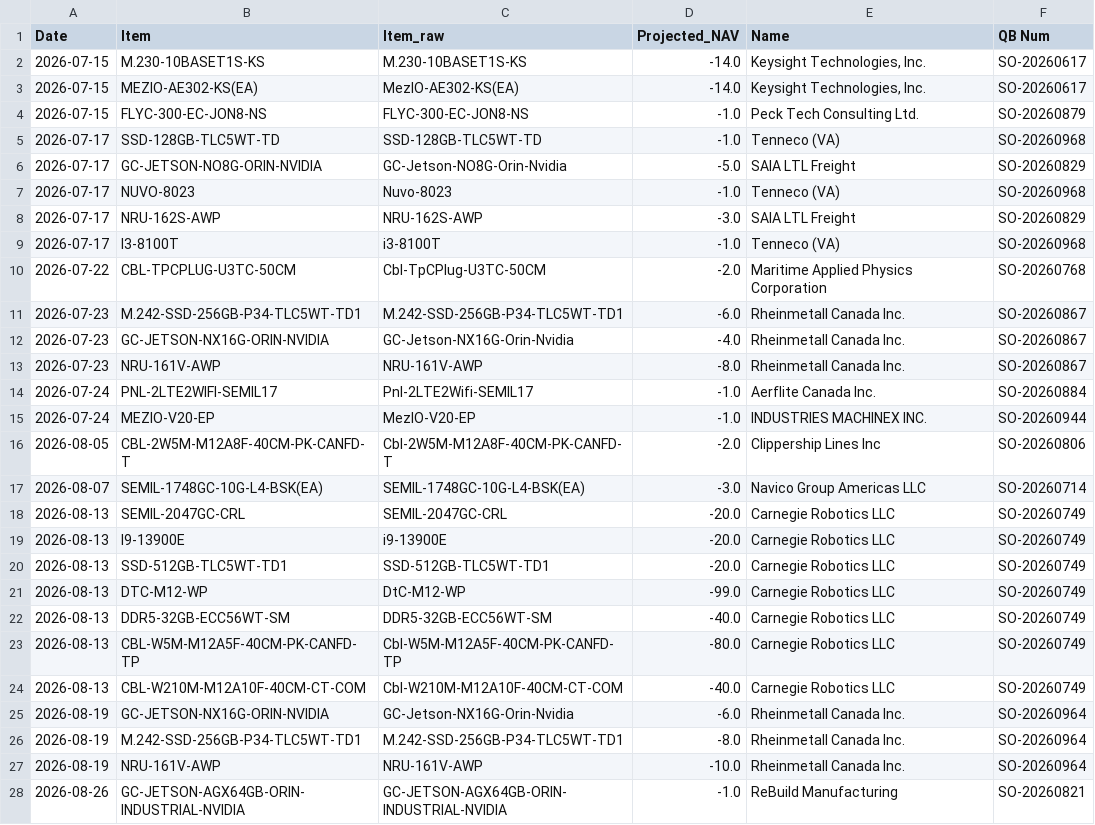
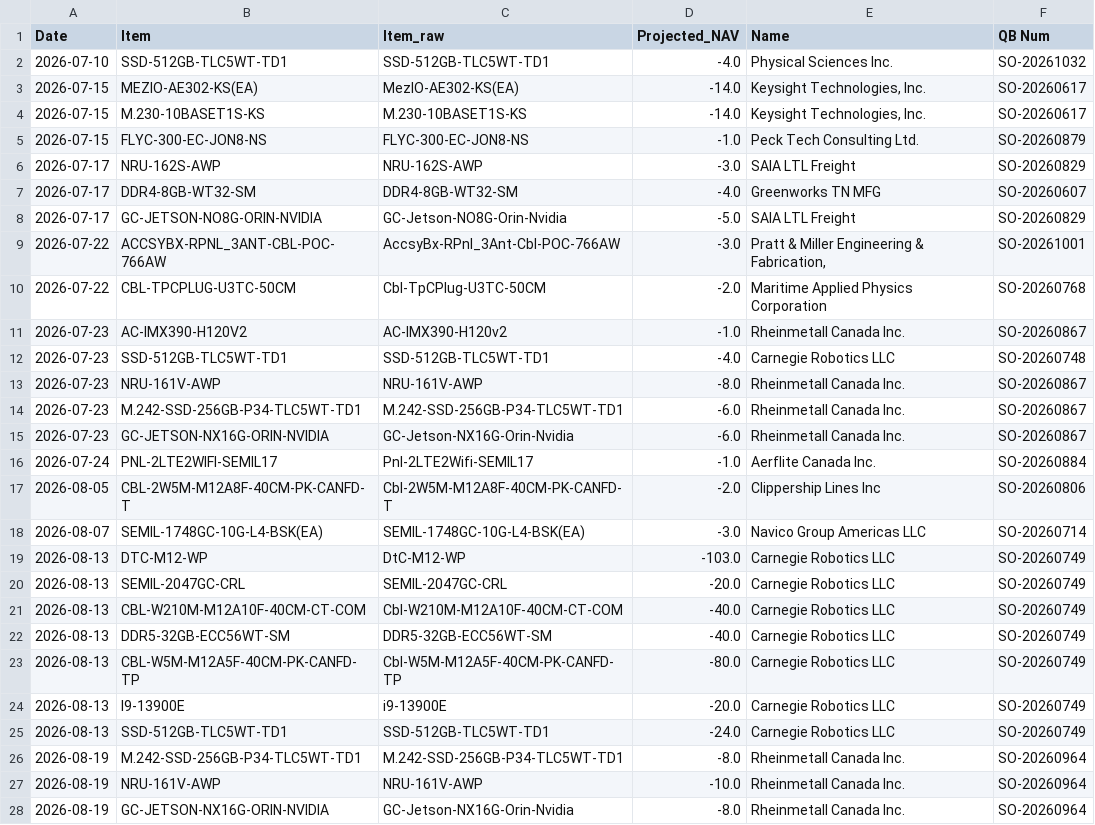
Before and after one commit to playoung2818/MRP_System, a CSV file: ERP_System 3.0/reports/.last_violation_report.csv, drawn as a sheet; only a part is shown; the shorter side is filled out with more unchanged rows; the diff covers the shown part only.

```diff
--- a/ERP_System 3.0/reports/.last_violation_report.csv
+++ b/ERP_System 3.0/reports/.last_violation_report.csv
@@ -1,27 +1,28 @@
 Date,Item,Item_raw,Projected_NAV,Name,QB Num
+2026-07-10,SSD-512GB-TLC5WT-TD1,SSD-512GB-TLC5WT-TD1,-4.0,Physical Sciences Inc.,SO-20261032
+2026-07-15,MEZIO-AE302-KS(EA),MezIO-AE302-KS(EA),-14.0,"Keysight Technologies, Inc.",SO-20260617
 2026-07-15,M.230-10BASET1S-KS,M.230-10BASET1S-KS,-14.0,"Keysight Technologies, Inc.",SO-20260617
-2026-07-15,MEZIO-AE302-KS(EA),MezIO-AE302-KS(EA),-14.0,"Keysight Technologies, Inc.",SO-20260617
 2026-07-15,FLYC-300-EC-JON8-NS,FLYC-300-EC-JON8-NS,-1.0,Peck Tech Consulting Ltd.,SO-20260879
-2026-07-17,SSD-128GB-TLC5WT-TD,SSD-128GB-TLC5WT-TD,-1.0,Tenneco (VA),SO-20260968
+2026-07-17,NRU-162S-AWP,NRU-162S-AWP,-3.0,SAIA LTL Freight,SO-20260829
+2026-07-17,DDR4-8GB-WT32-SM,DDR4-8GB-WT32-SM,-4.0,Greenworks TN MFG,SO-20260607
 2026-07-17,GC-JETSON-NO8G-ORIN-NVIDIA,GC-Jetson-NO8G-Orin-Nvidia,-5.0,SAIA LTL Freight,SO-20260829
-2026-07-17,NUVO-8023,Nuvo-8023,-1.0,Tenneco (VA),SO-20260968
-2026-07-17,NRU-162S-AWP,NRU-162S-AWP,-3.0,SAIA LTL Freight,SO-20260829
-2026-07-17,I3-8100T,i3-8100T,-1.0,Tenneco (VA),SO-20260968
+2026-07-22,ACCSYBX-RPNL_3ANT-CBL-POC-766AW,AccsyBx-RPnl_3Ant-Cbl-POC-766AW,-3.0,"Pratt & Miller Engineering & Fabrication,",SO-20261001
 2026-07-22,CBL-TPCPLUG-U3TC-50CM,Cbl-TpCPlug-U3TC-50CM,-2.0,Maritime Applied Physics Corporation,SO-20260768
+2026-07-23,AC-IMX390-H120V2,AC-IMX390-H120v2,-1.0,Rheinmetall Canada Inc.,SO-20260867
+2026-07-23,SSD-512GB-TLC5WT-TD1,SSD-512GB-TLC5WT-TD1,-4.0,Carnegie Robotics LLC,SO-20260748
+2026-07-23,NRU-161V-AWP,NRU-161V-AWP,-8.0,Rheinmetall Canada Inc.,SO-20260867
 2026-07-23,M.242-SSD-256GB-P34-TLC5WT-TD1,M.242-SSD-256GB-P34-TLC5WT-TD1,-6.0,Rheinmetall Canada Inc.,SO-20260867
-2026-07-23,GC-JETSON-NX16G-ORIN-NVIDIA,GC-Jetson-NX16G-Orin-Nvidia,-4.0,Rheinmetall Canada Inc.,SO-20260867
-2026-07-23,NRU-161V-AWP,NRU-161V-AWP,-8.0,Rheinmetall Canada Inc.,SO-20260867
+2026-07-23,GC-JETSON-NX16G-ORIN-NVIDIA,GC-Jetson-NX16G-Orin-Nvidia,-6.0,Rheinmetall Canada Inc.,SO-20260867
 2026-07-24,PNL-2LTE2WIFI-SEMIL17,Pnl-2LTE2Wifi-SEMIL17,-1.0,Aerflite Canada Inc.,SO-20260884
-2026-07-24,MEZIO-V20-EP,MezIO-V20-EP,-1.0,INDUSTRIES MACHINEX INC.,SO-20260944
 2026-08-05,CBL-2W5M-M12A8F-40CM-PK-CANFD-T,Cbl-2W5M-M12A8F-40CM-PK-CANFD-T,-2.0,Clippership Lines Inc,SO-20260806
 2026-08-07,SEMIL-1748GC-10G-L4-BSK(EA),SEMIL-1748GC-10G-L4-BSK(EA),-3.0,Navico Group Americas LLC,SO-20260714
+2026-08-13,DTC-M12-WP,DtC-M12-WP,-103.0,Carnegie Robotics LLC,SO-20260749
 2026-08-13,SEMIL-2047GC-CRL,SEMIL-2047GC-CRL,-20.0,Carnegie Robotics LLC,SO-20260749
-2026-08-13,I9-13900E,i9-13900E,-20.0,Carnegie Robotics LLC,SO-20260749
-2026-08-13,SSD-512GB-TLC5WT-TD1,SSD-512GB-TLC5WT-TD1,-20.0,Carnegie Robotics LLC,SO-20260749
-2026-08-13,DTC-M12-WP,DtC-M12-WP,-99.0,Carnegie Robotics LLC,SO-20260749
+2026-08-13,CBL-W210M-M12A10F-40CM-CT-COM,Cbl-W210M-M12A10F-40CM-CT-COM,-40.0,Carnegie Robotics LLC,SO-20260749
 2026-08-13,DDR5-32GB-ECC56WT-SM,DDR5-32GB-ECC56WT-SM,-40.0,Carnegie Robotics LLC,SO-20260749
 2026-08-13,CBL-W5M-M12A5F-40CM-PK-CANFD-TP,Cbl-W5M-M12A5F-40CM-PK-CANFD-TP,-80.0,Carnegie Robotics LLC,SO-20260749
-2026-08-13,CBL-W210M-M12A10F-40CM-CT-COM,Cbl-W210M-M12A10F-40CM-CT-COM,-40.0,Carnegie Robotics LLC,SO-20260749
-2026-08-19,GC-JETSON-NX16G-ORIN-NVIDIA,GC-Jetson-NX16G-Orin-Nvidia,-6.0,Rheinmetall Canada Inc.,SO-20260964
+2026-08-13,I9-13900E,i9-13900E,-20.0,Carnegie Robotics LLC,SO-20260749
+2026-08-13,SSD-512GB-TLC5WT-TD1,SSD-512GB-TLC5WT-TD1,-24.0,Carnegie Robotics LLC,SO-20260749
 2026-08-19,M.242-SSD-256GB-P34-TLC5WT-TD1,M.242-SSD-256GB-P34-TLC5WT-TD1,-8.0,Rheinmetall Canada Inc.,SO-20260964
 2026-08-19,NRU-161V-AWP,NRU-161V-AWP,-10.0,Rheinmetall Canada Inc.,SO-20260964
+2026-08-19,GC-JETSON-NX16G-ORIN-NVIDIA,GC-Jetson-NX16G-Orin-Nvidia,-8.0,Rheinmetall Canada Inc.,SO-20260964
```
Also changed, not shown: 1 added row, 2 moved rows and 2 edited cells elsewhere in this file, 8 other files.
